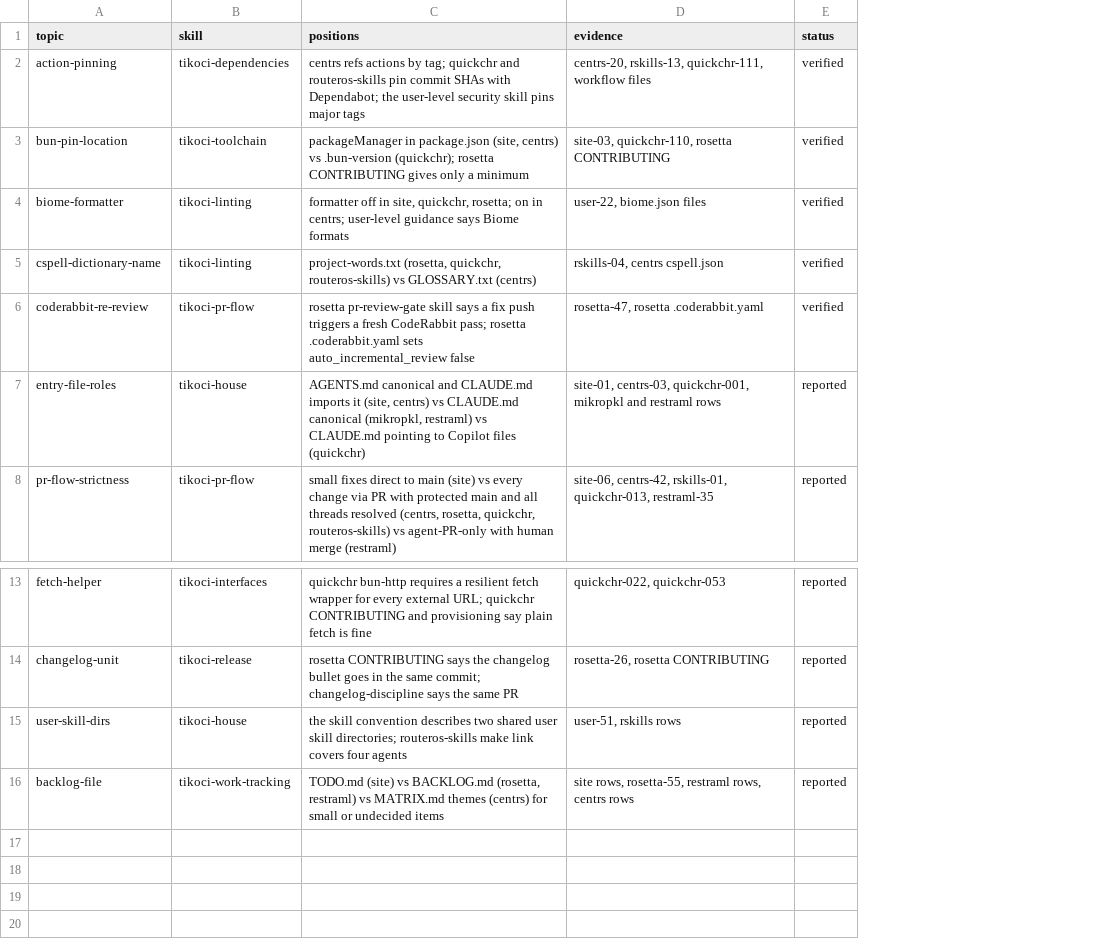
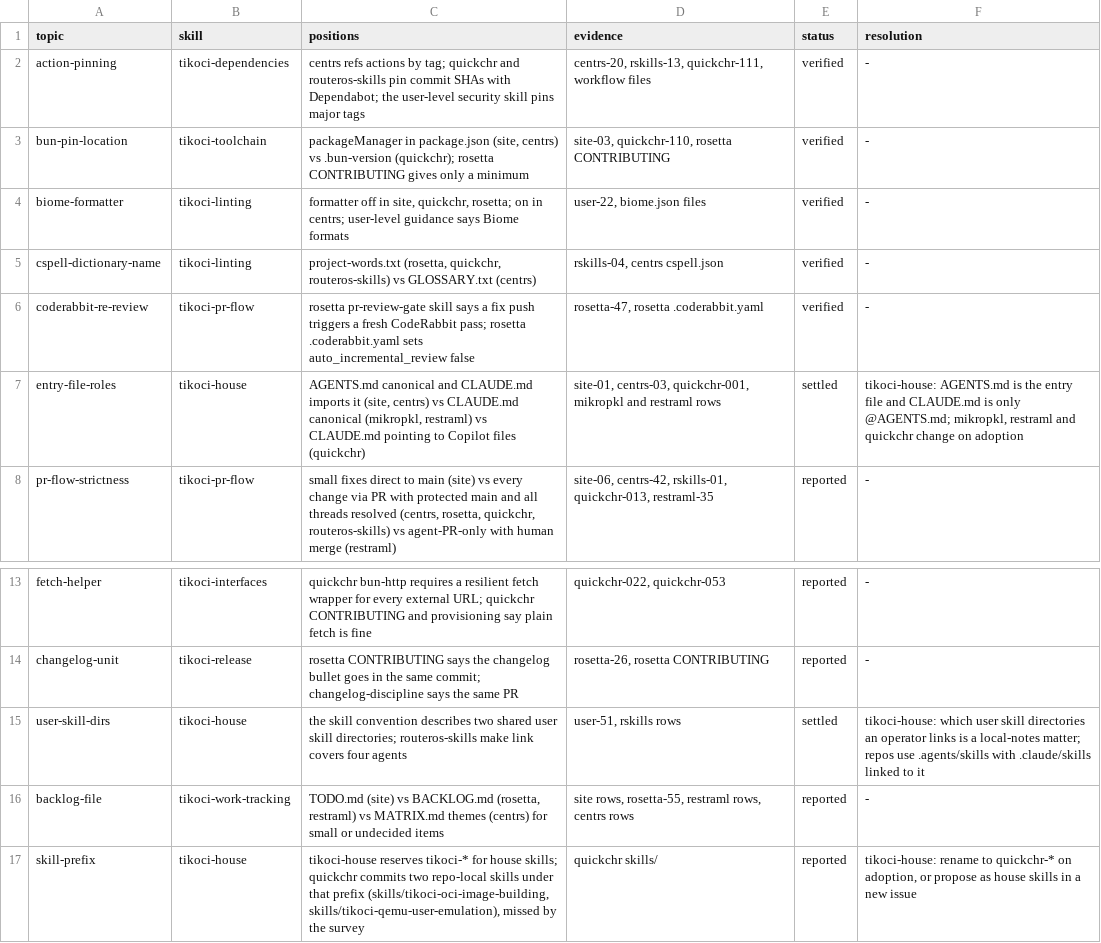
Before and after one commit to tikoci/tikoci.github.io, a TSV file: docs/house/2026-11-conflicts.tsv, drawn as a sheet; only a part is shown, gaps mark what is left out; the diff names each change by its address in the sheet, - before the commit and + after, or states it on an @@ line.

```diff
--- a/docs/house/2026-11-conflicts.tsv
+++ b/docs/house/2026-11-conflicts.tsv
+column F (resolution), rows 2-8: - | - | - | - | - | tikoci-house: AGENTS.md is the entry file and CLAUDE.md is only @AGENTS.md; mikropkl, restraml and quickchr change on adoption | -; rows 13-16: - | - | tikoci-house: which user skill directories an operator links is a local-notes matter; repos use .agents/skills with .claude/skills linked to it | -
-E7 (status): reported
+E7 (status): settled
-E15 (status): reported
+E15 (status): settled
+row 17: skill-prefix | tikoci-house | tikoci-house reserves tikoci-* for house skills; quickchr commits two repo-local skills under that prefix (skills/tikoci-oci-image-building, skills/tikoci-qemu-user-emulation), missed by the survey | quickchr skills/ | reported | tikoci-house: rename to quickchr-* on adoption, or propose as house skills in a new issue
```
Also changed, not shown: 20 other files.
